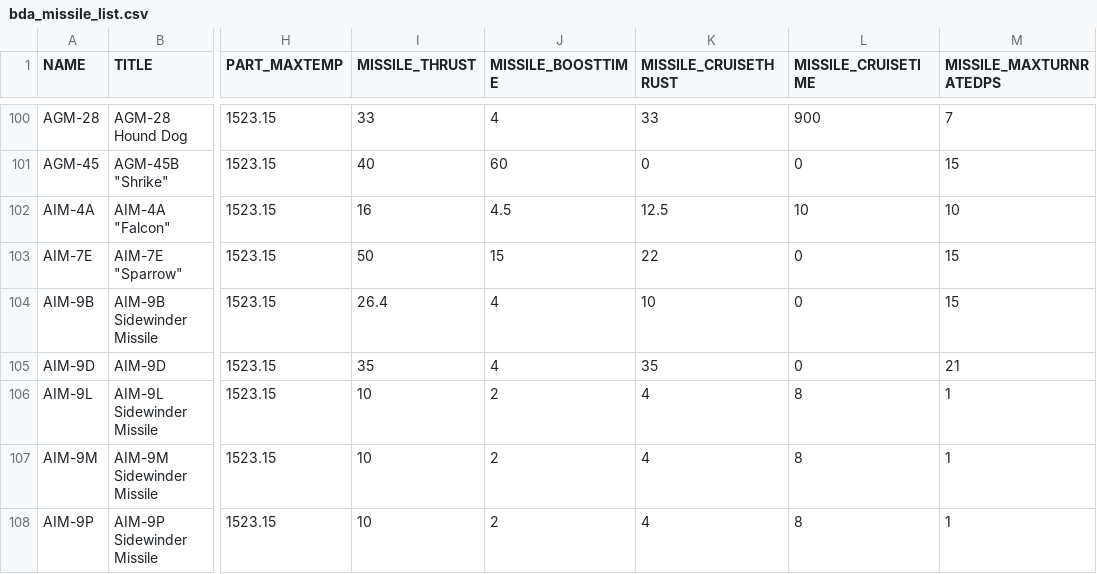
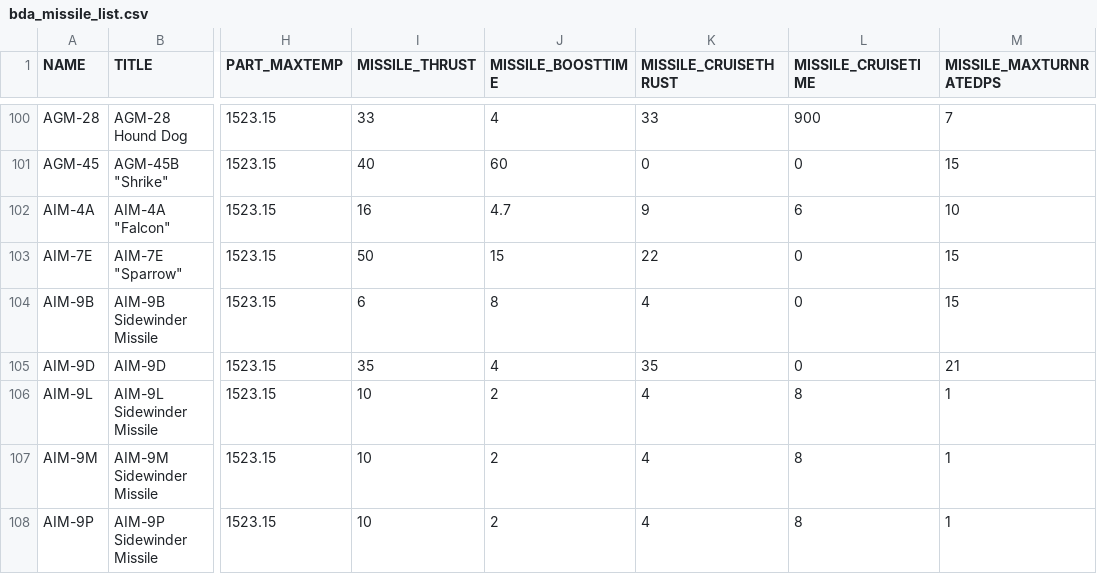
Before and after one commit to Geoplex-Official/KSP-NoU-Modpack, a CSV file: BDArmory/Plugins/PluginData/BDArmory/bda_missile_list.csv, drawn as a sheet; only a part is shown, gaps mark what is left out; the diff covers the shown part only; the diff names each change by its address in the sheet, - before the commit and + after, or states it on an @@ line.

```diff
--- a/BDArmory/Plugins/PluginData/BDArmory/bda_missile_list.csv
+++ b/BDArmory/Plugins/PluginData/BDArmory/bda_missile_list.csv
-J102 (MISSILE_BOOSTTIME): 4.5
+J102 (MISSILE_BOOSTTIME): 4.7
-K102 (MISSILE_CRUISETHRUST): 12.5
+K102 (MISSILE_CRUISETHRUST): 9
-L102 (MISSILE_CRUISETIME): 10
+L102 (MISSILE_CRUISETIME): 6
-I104 (MISSILE_THRUST): 26.4
+I104 (MISSILE_THRUST): 6
-J104 (MISSILE_BOOSTTIME): 4
+J104 (MISSILE_BOOSTTIME): 8
-K104 (MISSILE_CRUISETHRUST): 10
+K104 (MISSILE_CRUISETHRUST): 4
```
Also changed, not shown: 20 edited cells elsewhere in this file, BDArmory/Plugins/PluginData/BDArmory/bda_radar_list.csv, 9 other files.
